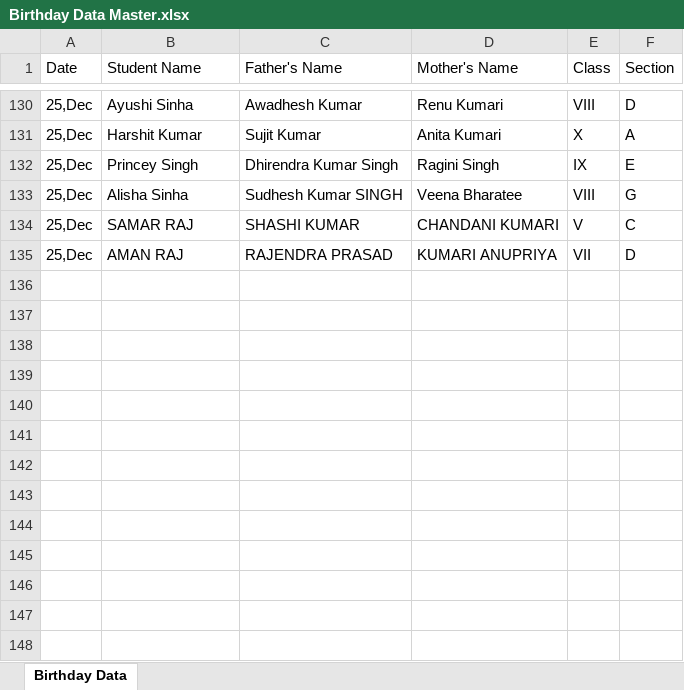
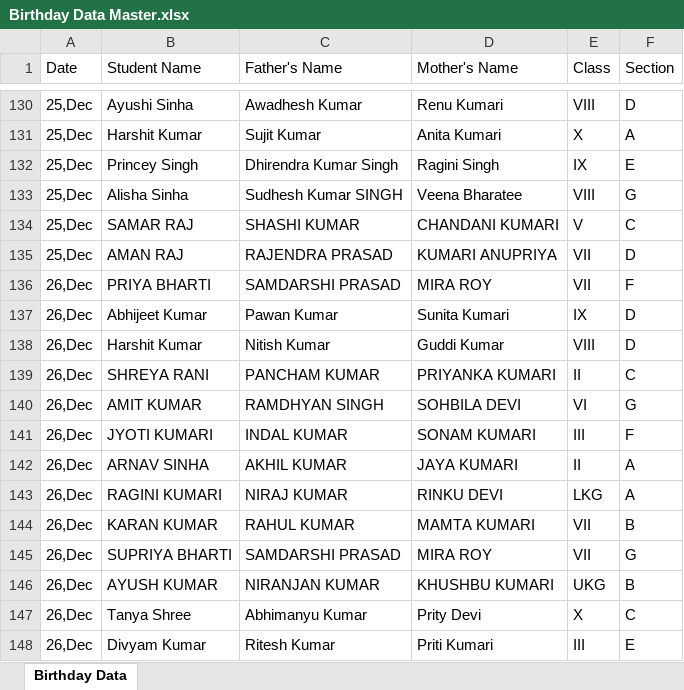
Before and after one commit to Hackerjnvv/HTML, an Excel workbook: Birthday Data Master.xlsx, sheet Birthday Data, drawn as a sheet; only a part is shown, gaps mark what is left out; values as stored, in another font and other column widths than the file's, no borders; the diff names each change by its address in the sheet, - before the commit and + after, or states it on an @@ line.

Commit message:
Automated data scrape and format for 2025-12-23

```diff
--- a/Birthday Data Master.xlsx (sheet Birthday Data)
+++ b/Birthday Data Master.xlsx (sheet Birthday Data)
+row 136: 26,Dec | PRIYA BHARTI | SAMDARSHI PRASAD | MIRA ROY | VII | F
+row 137: 26,Dec | Abhijeet Kumar | Pawan Kumar | Sunita Kumari | IX | D
+row 138: 26,Dec | Harshit Kumar | Nitish Kumar | Guddi Kumar | VIII | D
+row 139: 26,Dec | SHREYA RANI | PANCHAM KUMAR | PRIYANKA KUMARI | II | C
+row 140: 26,Dec | AMIT KUMAR | RAMDHYAN SINGH | SOHBILA DEVI | VI | G
+row 141: 26,Dec | JYOTI KUMARI | INDAL KUMAR | SONAM KUMARI | III | F
+row 142: 26,Dec | ARNAV SINHA | AKHIL KUMAR | JAYA KUMARI | II | A
+row 143: 26,Dec | RAGINI KUMARI | NIRAJ KUMAR | RINKU DEVI | LKG | A
+row 144: 26,Dec | KARAN KUMAR | RAHUL KUMAR | MAMTA KUMARI | VII | B
+row 145: 26,Dec | SUPRIYA BHARTI | SAMDARSHI PRASAD | MIRA ROY | VII | G
+row 146: 26,Dec | AYUSH KUMAR | NIRANJAN KUMAR | KHUSHBU KUMARI | UKG | B
+row 147: 26,Dec | Tanya Shree | Abhimanyu Kumar | Prity Devi | X | C
+row 148: 26,Dec | Divyam Kumar | Ritesh Kumar | Priti Kumari | III | E
```
Also changed, not shown: 2 other files.
